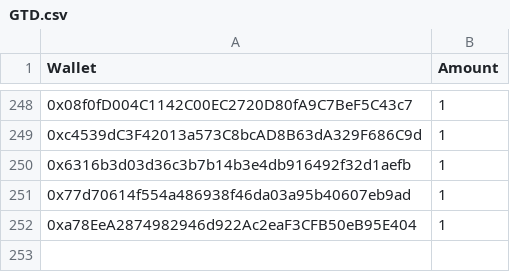
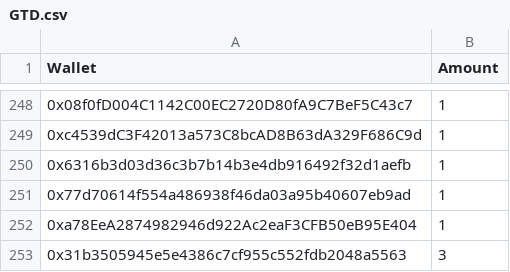
Before and after one commit to jesuzzback/drippp, a CSV file: data/GTD.csv, drawn as a sheet; only a part is shown, gaps mark what is left out; the diff names each change by its address in the sheet, - before the commit and + after, or states it on an @@ line.

Commit message:
Update GTD.csv

```diff
--- a/data/GTD.csv
+++ b/data/GTD.csv
+row 253: 0x31b3505945e5e4386c7cf955c552fdb2048a5563 | 3
```
